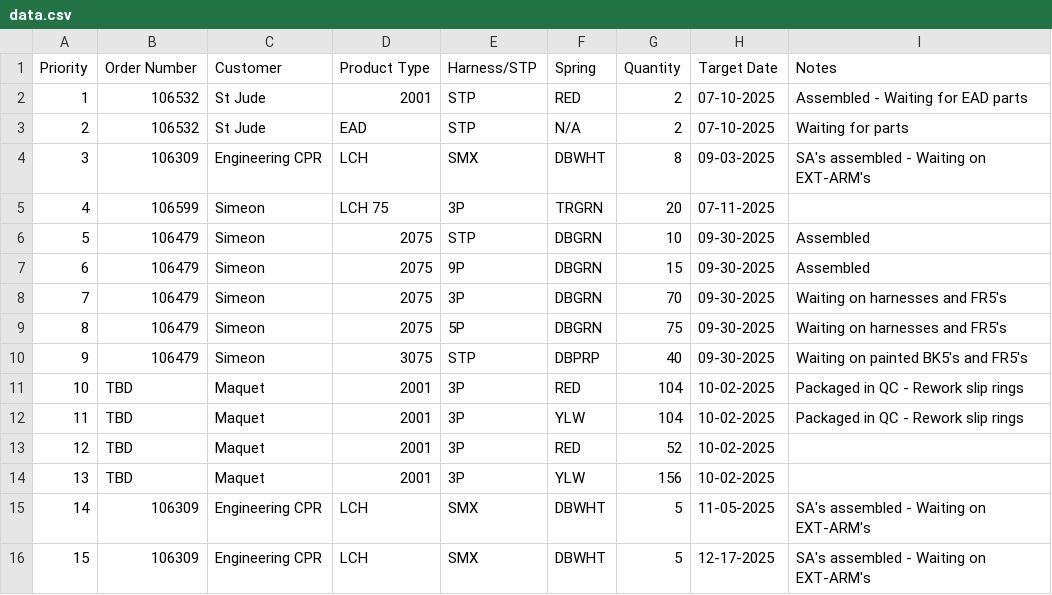
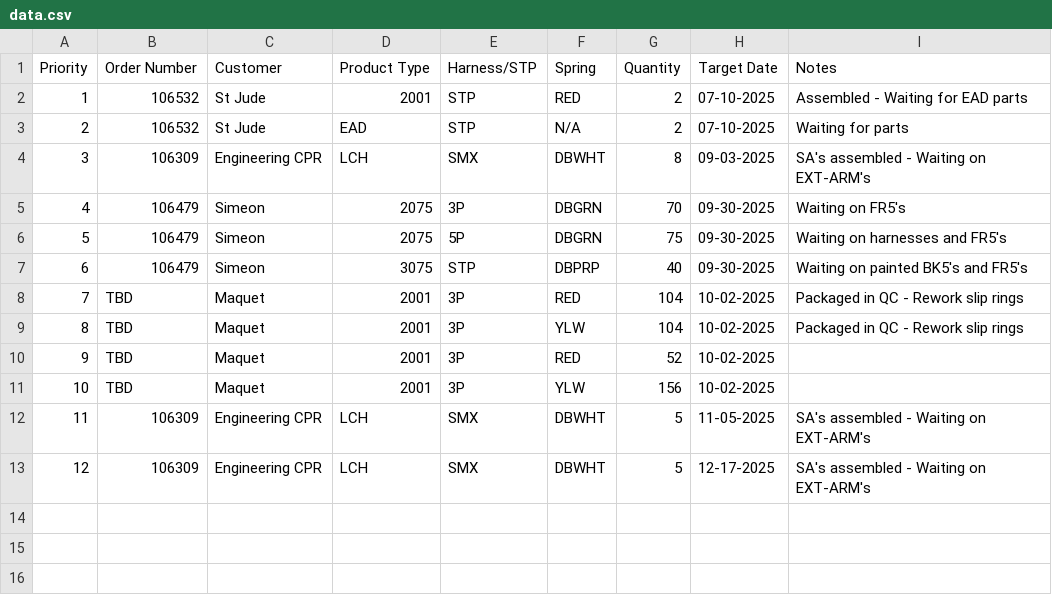
Before and after one commit to patrickaguilera/production-display, a CSV file: data/data.csv, drawn as a sheet; removed rows and columns are numbered as before the commit, all else as after; the diff names each change by its address in the sheet, - before the commit and + after, or states it on an @@ line.

Commit message:
Update data.csv

```diff
--- a/data/data.csv
+++ b/data/data.csv
-row 5: 4 | 106599 | Simeon | LCH 75 | 3P | TRGRN | 20 | 07-11-2025
-row 6: 5 | 106479 | Simeon | 2075 | STP | DBGRN | 10 | 09-30-2025 | Assembled
-row 7: 6 | 106479 | Simeon | 2075 | 9P | DBGRN | 15 | 09-30-2025 | Assembled
@@ column A (Priority) renumbered from row 5 down @@
-I5 (Notes): Waiting on harnesses and FR5's
+I5 (Notes): Waiting on FR5's
```
